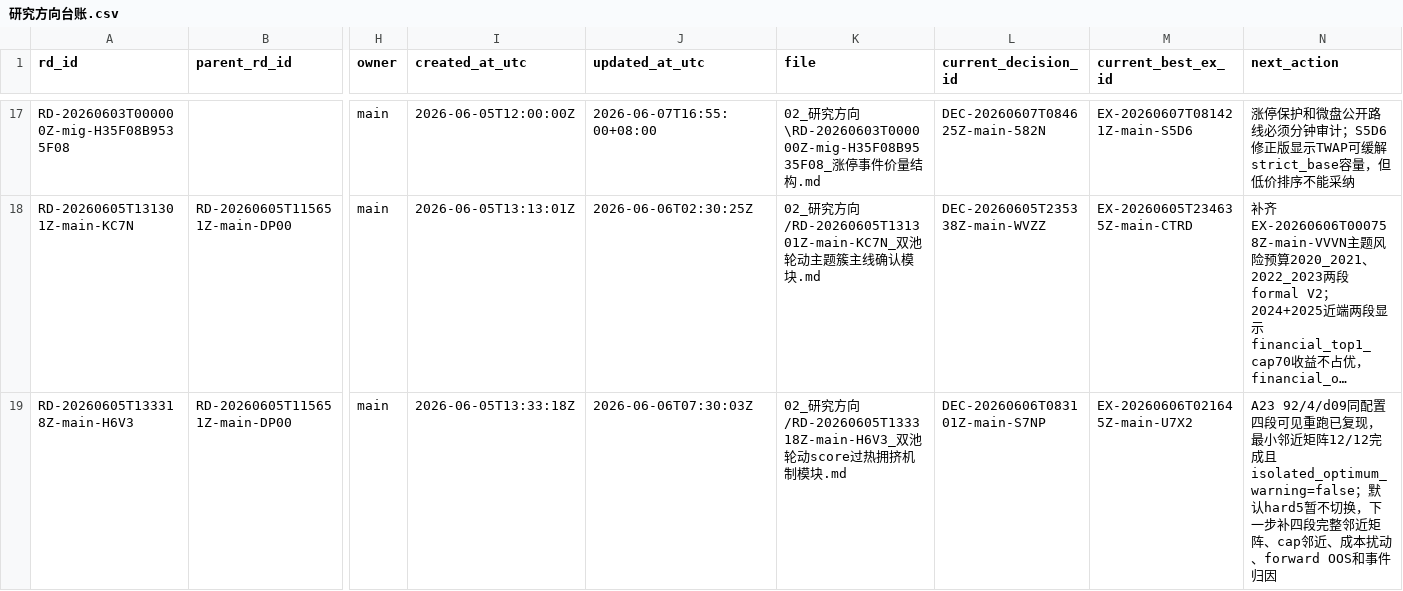
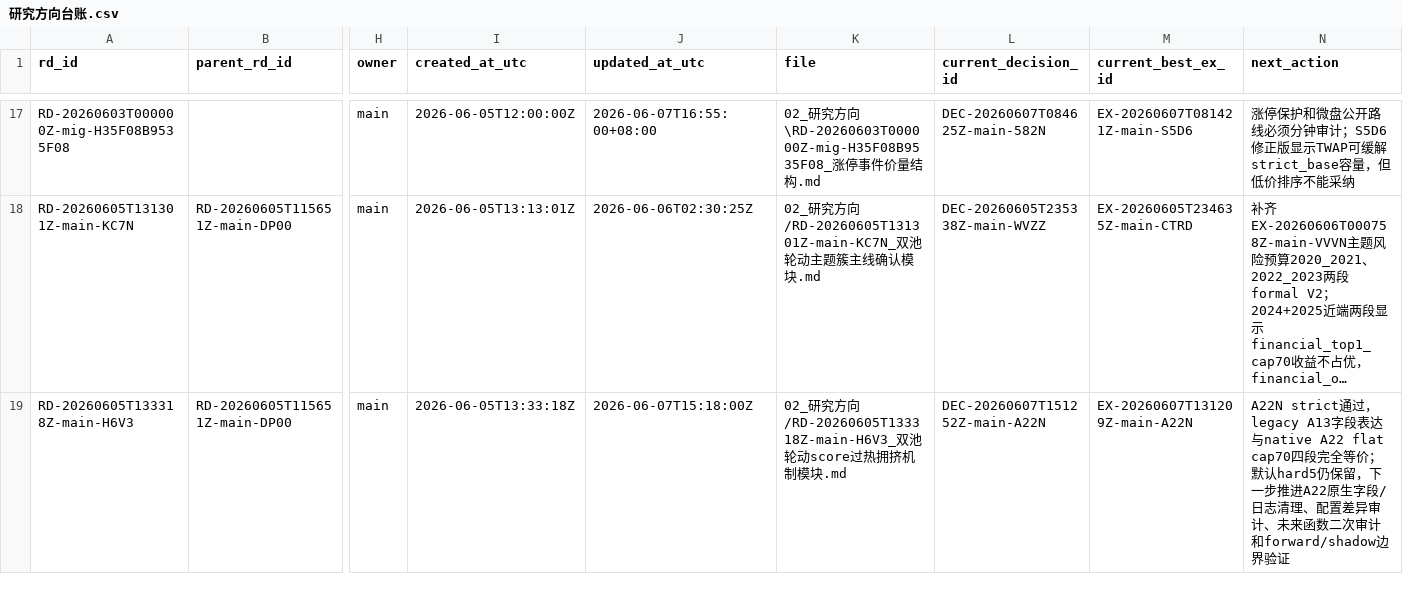
Before and after one commit to huakaiye/quant-knowledge-base, a CSV file: 01_台账/研究方向台账.csv, drawn as a sheet; only a part is shown, gaps mark what is left out; long unchanged cells end in …; the diff names each change by its address in the sheet, - before the commit and + after, or states it on an @@ line.

```diff
--- a/01_台账/研究方向台账.csv
+++ b/01_台账/研究方向台账.csv
-J19 (updated_at_utc): 2026-06-06T07:30:03Z
+J19 (updated_at_utc): 2026-06-07T15:18:00Z
-L19 (current_decision_id): DEC-20260606T083101Z-main-S7NP
+L19 (current_decision_id): DEC-20260607T151252Z-main-A22N
-M19 (current_best_ex_id): EX-20260606T021645Z-main-U7X2
+M19 (current_best_ex_id): EX-20260607T131209Z-main-A22N
-N19 (next_action): A23 92/4/d09同配置四段可见重跑已复现，最小邻近矩阵12/12完成且isolated_optimum_warning=false；默认hard5暂不切换，下一步补四段完整邻近矩阵、cap邻近、成本扰动、forward OOS和事件归因
+N19 (next_action): A22N strict通过，legacy A13字段表达与native A22 flat cap70四段完全等价；默认hard5仍保留，下一步推进A22原生字段/日志清理、配置差异审计、未来函数二次审计和forward/shadow边界验证
```
Also changed, not shown: 01_台账/决策台账.csv, 01_台账/子代理调用台账.csv, 9 other files.
